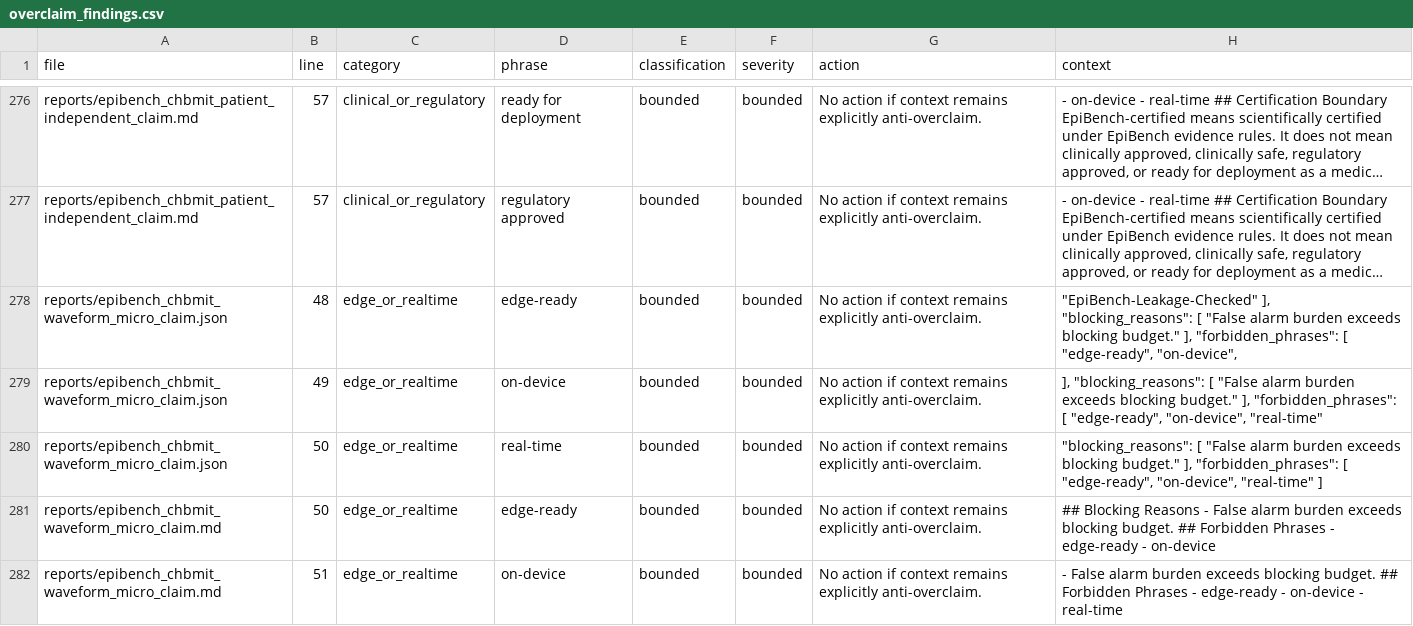
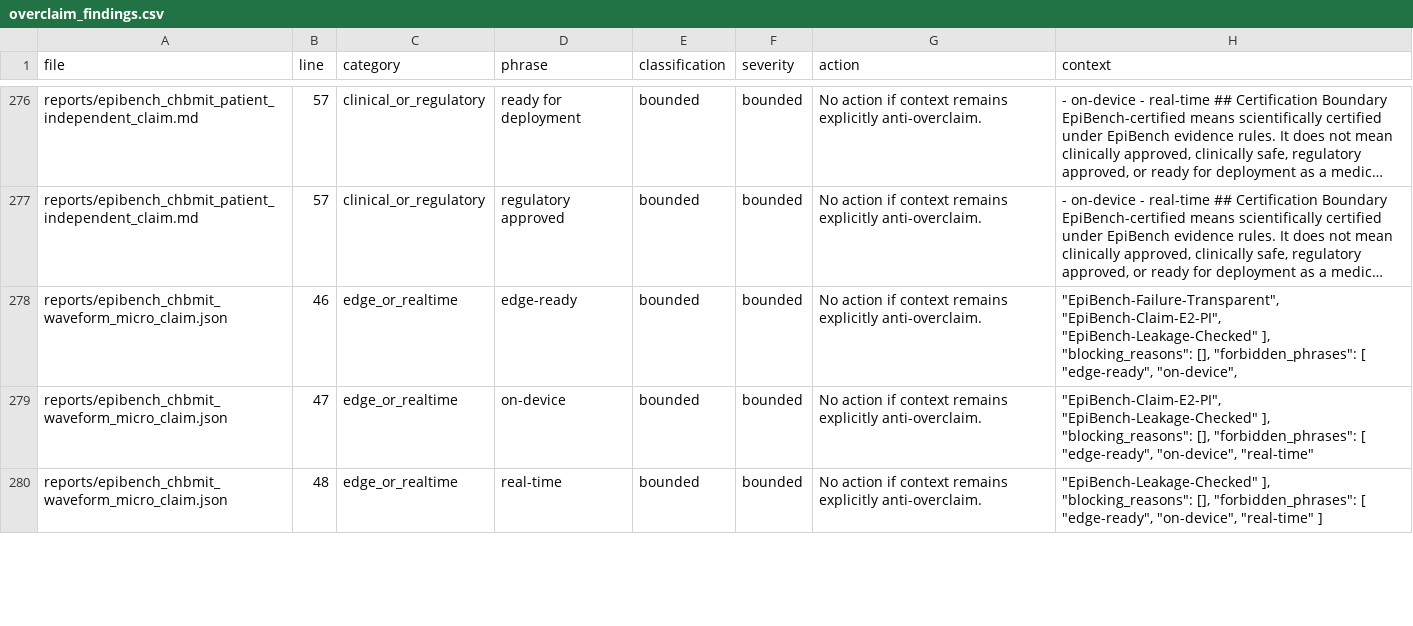
Before and after one commit to akiroussama/iot-edge-ai-seizure-detection, a CSV file: reports/epibench_overclaim_audit/overclaim_findings.csv, drawn as a sheet; only a part is shown, gaps mark what is left out; long unchanged cells end in …; the diff covers the shown part only; the diff names each change by its address in the sheet, - before the commit and + after, or states it on an @@ line.

Commit message:
Use FAR-budgeted threshold for CHB-MIT waveform micro
Select the line-length threshold on train data under a false-alarm budget instead of unconstrained window F1, preserving the patient-independent protocol without using test labels.

The waveform micro package now reaches structural E2-PI but keeps an extremely low Epi-Score and zero test sensitivity, making the result scientifically interpretable rather than alarm-storm driven.

Validation: python scripts/epibench_build_chbmit_waveform_micro_package.py; python scripts/epibench_build_evidence_panels.py; python scripts/epibench_build_coverage_audit.py; python scripts/epibench_build_weight_sensitivity.py; python scripts/epibench_build_real_evidence_progression.py; python scripts/epibench_overclaim_audit.py; python scripts/epibench_build_reviewer_packet.py; uv run --extra dev pytest tests/test_epibench_standard.py -q; uv run --extra dev ruff check src/epibench tests/test_epibench_standard.py scripts/epibench.py scripts/epibench_build_msg_gate_c_package.py scripts/epibench_build_chbmit_package.py scripts/epibench_build_chbmit_waveform_micro_package.py scripts/epibench_build_evidence_panels.py scripts/epibench_build_coverage_audit.py scripts/epibench_overclaim_audit.py scripts/epibench_build_reviewer_packet.py scripts/epibench_build_weight_sensitivity.py scripts/epibench_build_real_evidence_progression.py.

```diff
--- a/reports/epibench_overclaim_audit/overclaim_findings.csv
+++ b/reports/epibench_overclaim_audit/overclaim_findings.csv
-B278 (line): 48
+B278 (line): 46
-H278 (context): "EpiBench-Leakage-Checked" ], "blocking_reasons": [ "False alarm burden exceeds blocking budget." ], "forbidden_phrases": […
+H278 (context): "EpiBench-Failure-Transparent", "EpiBench-Claim-E2-PI", "EpiBench-Leakage-Checked" ], "blocking_reasons": [], "forbidden_phrases": […
-B279 (line): 49
+B279 (line): 47
-H279 (context): ], "blocking_reasons": [ "False alarm burden exceeds blocking budget." ], "forbidden_phrases": […
+H279 (context): "EpiBench-Claim-E2-PI", "EpiBench-Leakage-Checked" ], "blocking_reasons": [], "forbidden_phrases": […
-B280 (line): 50
+B280 (line): 48
-H280 (context): "blocking_reasons": [ "False alarm burden exceeds blocking budget." ], "forbidden_phrases": […
+H280 (context): "EpiBench-Leakage-Checked" ], "blocking_reasons": [], "forbidden_phrases": […
-row 281: reports/epibench_chbmit_waveform_micro_claim.md | 50 | edge_or_realtime | edge-ready | bounded | bounded | No action if context remains explicitly anti-overclaim. | ## Blocking Reasons - False alarm burden exceeds blocking budget. ## Forbidden Phrases - edge-ready - on-device
-row 282: reports/epibench_chbmit_waveform_micro_claim.md | 51 | edge_or_realtime | on-device | bounded | bounded | No action if context remains explicitly anti-overclaim. | - False alarm burden exceeds blocking budget. ## Forbidden Phrases - edge-ready - on-device - real-time
```
Also changed, not shown: 5 removed rows and 1 edited cell elsewhere in this file, reports/epibench_evidence_panels/claim_gate_waterfall.csv, reports/epibench_evidence_panels/rank_comparison.csv, 25 other files.
